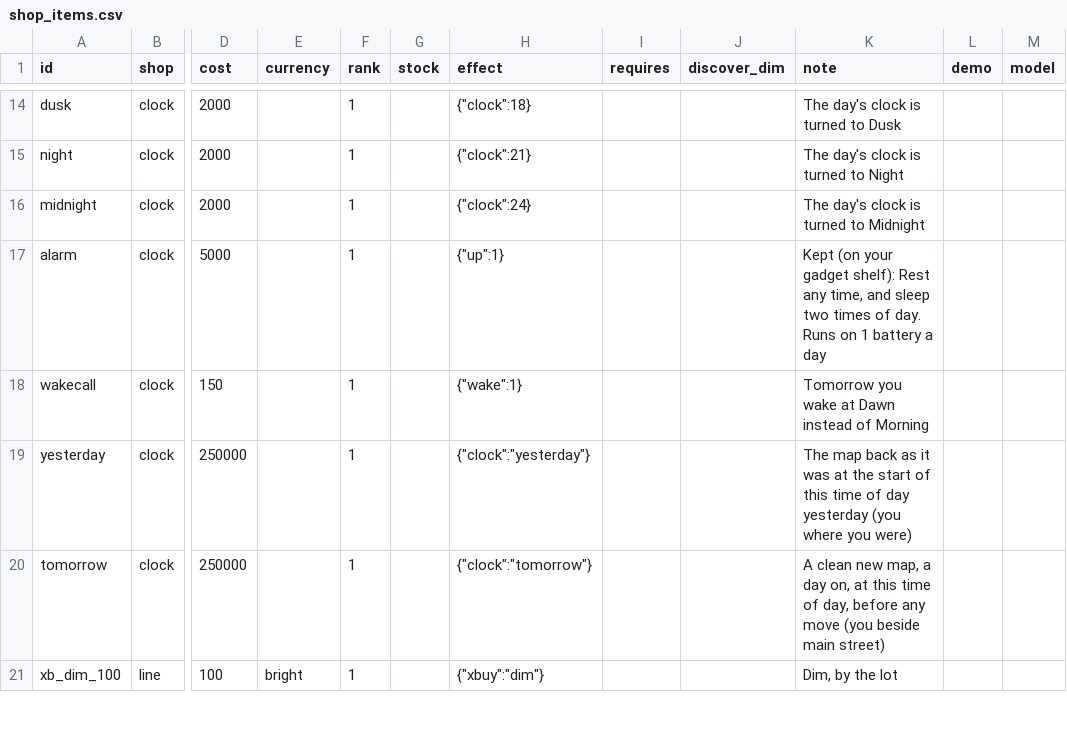
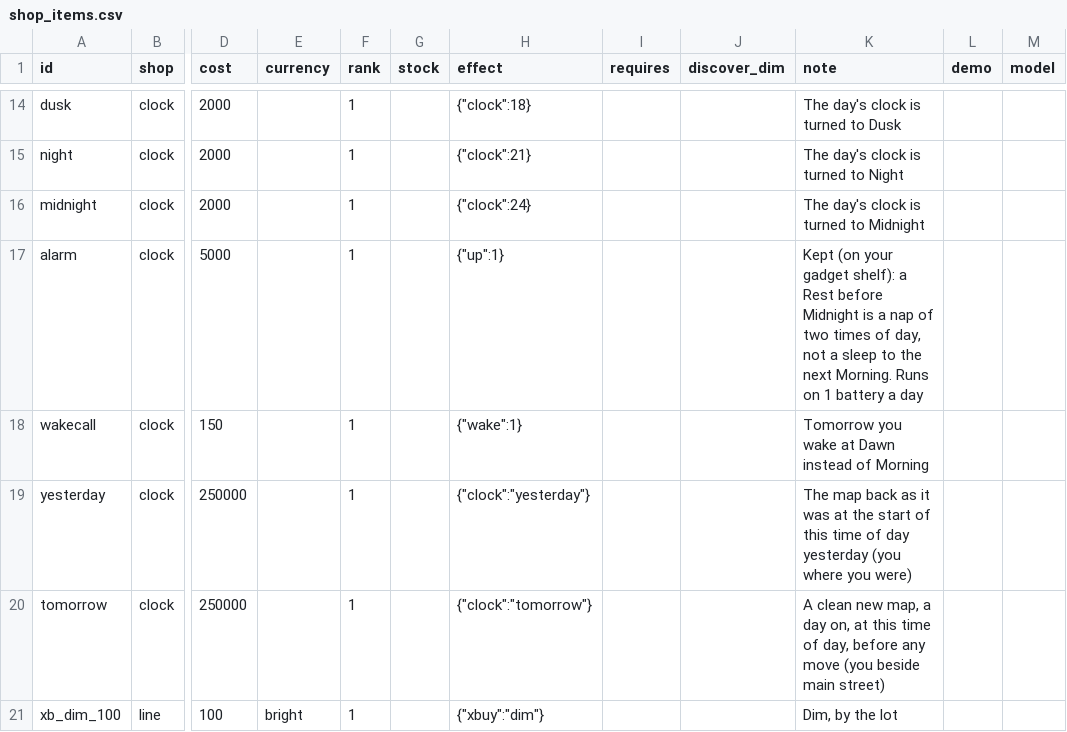
Before and after one commit to jamesmhoag/infinitelight, a CSV file: content/shop_items.csv, drawn as a sheet; only a part is shown, gaps mark what is left out; the diff names each change by its address in the sheet, - before the commit and + after, or states it on an @@ line.

```diff
--- a/content/shop_items.csv
+++ b/content/shop_items.csv
-K17 (note): …gadget shelf): Rest any time, and sleep two times of day. Runs on…
+K17 (note): …gadget shelf): a Rest before Midnight is a nap of two times of day, not a sleep to the next Morning. Runs on…
```
Also changed, not shown: content/strings.csv, content/tuners.csv, 7 other files.
